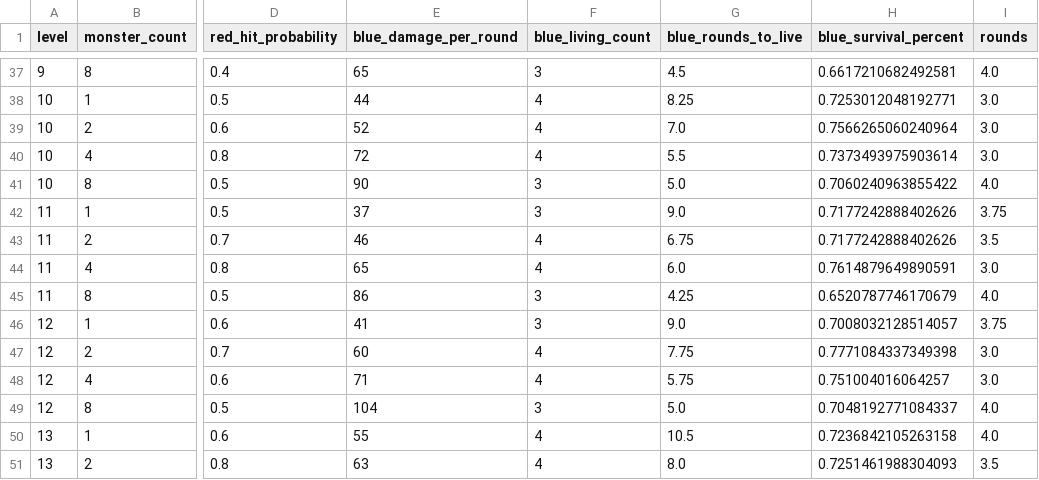
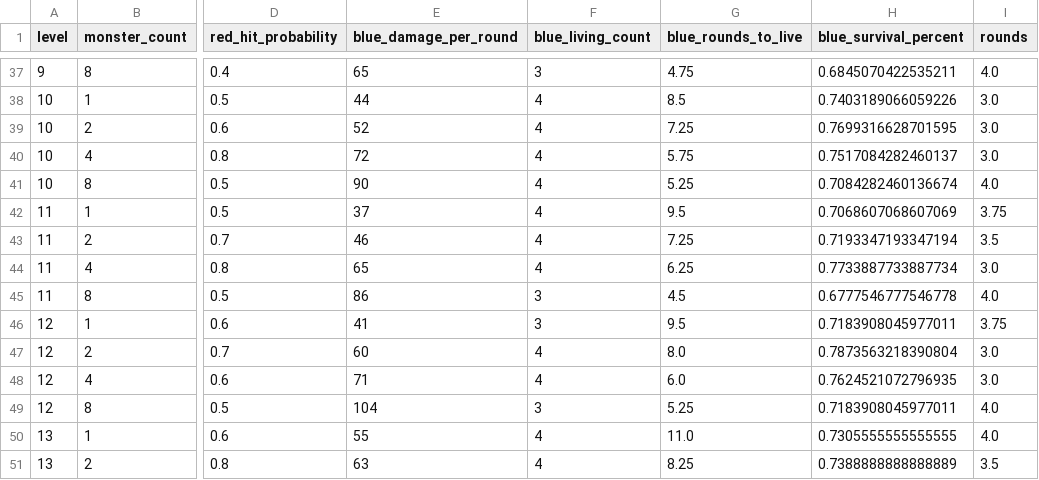
Before and after one commit to Vadskye/Rise, a CSV file: rust/combat_results/standard_encounter.csv, drawn as a sheet; only a part is shown, gaps mark what is left out; the diff covers the shown part only; the diff names each change by its address in the sheet, - before the commit and + after, or states it on an @@ line.

```diff
--- a/rust/combat_results/standard_encounter.csv
+++ b/rust/combat_results/standard_encounter.csv
-G37 (blue_rounds_to_live): 4.5
+G37 (blue_rounds_to_live): 4.75
-H37 (blue_survival_percent): 0.6617210682492581
+H37 (blue_survival_percent): 0.6845070422535211
-G38 (blue_rounds_to_live): 8.25
+G38 (blue_rounds_to_live): 8.5
-H38 (blue_survival_percent): 0.7253012048192771
+H38 (blue_survival_percent): 0.7403189066059226
-G39 (blue_rounds_to_live): 7.0
+G39 (blue_rounds_to_live): 7.25
-H39 (blue_survival_percent): 0.7566265060240964
+H39 (blue_survival_percent): 0.7699316628701595
-G40 (blue_rounds_to_live): 5.5
+G40 (blue_rounds_to_live): 5.75
-H40 (blue_survival_percent): 0.7373493975903614
+H40 (blue_survival_percent): 0.7517084282460137
-F41:F42 (blue_living_count): 3
+F41:F42 (blue_living_count): 4
-G41 (blue_rounds_to_live): 5.0
+G41 (blue_rounds_to_live): 5.25
-H41 (blue_survival_percent): 0.7060240963855422
+H41 (blue_survival_percent): 0.7084282460136674
-G42 (blue_rounds_to_live): 9.0
+G42 (blue_rounds_to_live): 9.5
-H42 (blue_survival_percent): 0.7177242888402626
+H42 (blue_survival_percent): 0.7068607068607069
-G43 (blue_rounds_to_live): 6.75
+G43 (blue_rounds_to_live): 7.25
-H43 (blue_survival_percent): 0.7177242888402626
+H43 (blue_survival_percent): 0.7193347193347194
-G44 (blue_rounds_to_live): 6.0
+G44 (blue_rounds_to_live): 6.25
-H44 (blue_survival_percent): 0.7614879649890591
+H44 (blue_survival_percent): 0.7733887733887734
-G45 (blue_rounds_to_live): 4.25
+G45 (blue_rounds_to_live): 4.5
-H45 (blue_survival_percent): 0.6520787746170679
+H45 (blue_survival_percent): 0.6777546777546778
-G46 (blue_rounds_to_live): 9.0
+G46 (blue_rounds_to_live): 9.5
-H46 (blue_survival_percent): 0.7008032128514057
+H46 (blue_survival_percent): 0.7183908045977011
-G47 (blue_rounds_to_live): 7.75
+G47 (blue_rounds_to_live): 8.0
-H47 (blue_survival_percent): 0.7771084337349398
+H47 (blue_survival_percent): 0.7873563218390804
-G48 (blue_rounds_to_live): 5.75
+G48 (blue_rounds_to_live): 6.0
-H48 (blue_survival_percent): 0.751004016064257
+H48 (blue_survival_percent): 0.7624521072796935
-G49 (blue_rounds_to_live): 5.0
+G49 (blue_rounds_to_live): 5.25
-H49 (blue_survival_percent): 0.7048192771084337
+H49 (blue_survival_percent): 0.7183908045977011
-G50 (blue_rounds_to_live): 10.5
+G50 (blue_rounds_to_live): 11.0
-H50 (blue_survival_percent): 0.7236842105263158
+H50 (blue_survival_percent): 0.7305555555555555
-G51 (blue_rounds_to_live): 8.0
+G51 (blue_rounds_to_live): 8.25
-H51 (blue_survival_percent): 0.7251461988304093
+H51 (blue_survival_percent): 0.7388888888888889
```
Also changed, not shown: 148 edited cells elsewhere in this file, rust/combat_results/difficult_encounter.csv, 13 other files.
